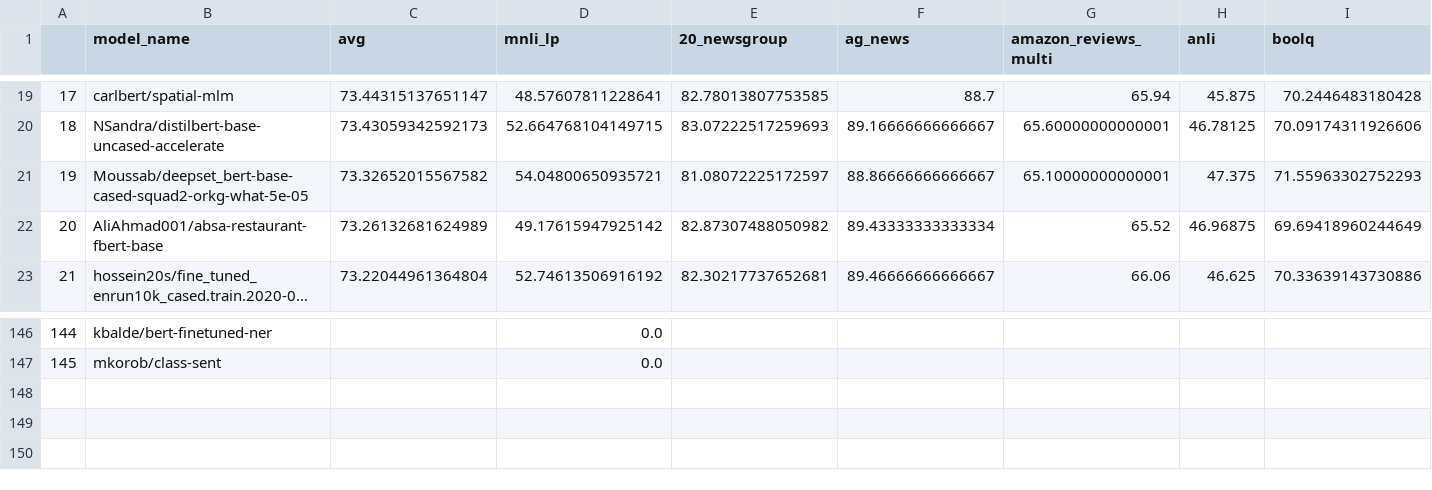
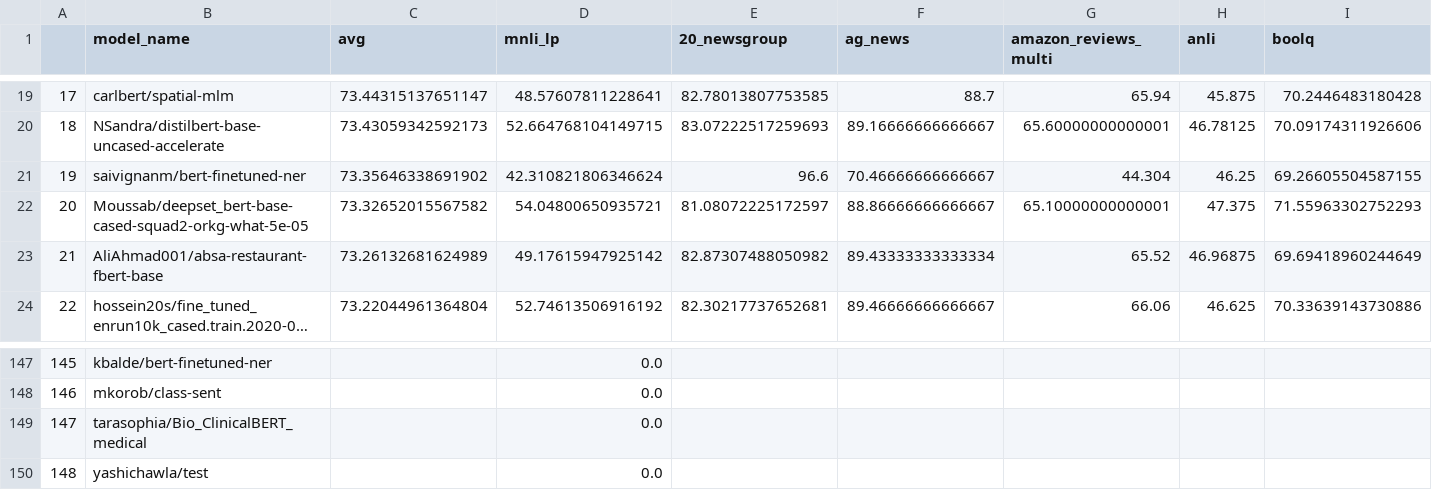
Before and after one commit to IBM/model-recycling, a CSV file: results/bert-base-cased_table.csv, drawn as a sheet; only a part is shown, gaps mark what is left out; long unchanged cells end in …; addresses are those after the commit; rows hold the shown columns only; the diff names each change by its address in the sheet, - before the commit and + after, or states it on an @@ line.

Commit message:
update models (auto)

```diff
--- a/results/bert-base-cased_table.csv
+++ b/results/bert-base-cased_table.csv
+row 21: 19 | saivignanm/bert-finetuned-ner | 73.35646338691902 | 42.310821806346624 | 96.6 | 70.46666666666667 | 44.304 | 46.25 | 69.26605504587155
@@ column A renumbered between rows 22 and 148 @@
+row 149: 147 | tarasophia/Bio_ClinicalBERT_medical |  | 0.0
+row 150: 148 | yashichawla/test |  | 0.0
```
Also changed, not shown: results/bert-base-uncased_table.csv, results/t5-base_table.csv, 7 other files.
